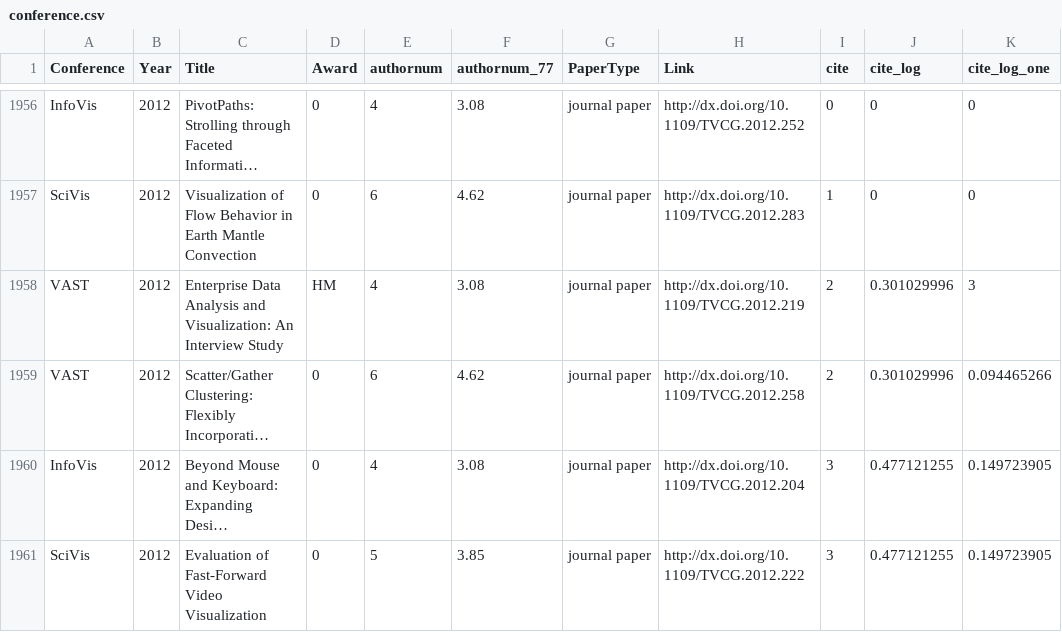
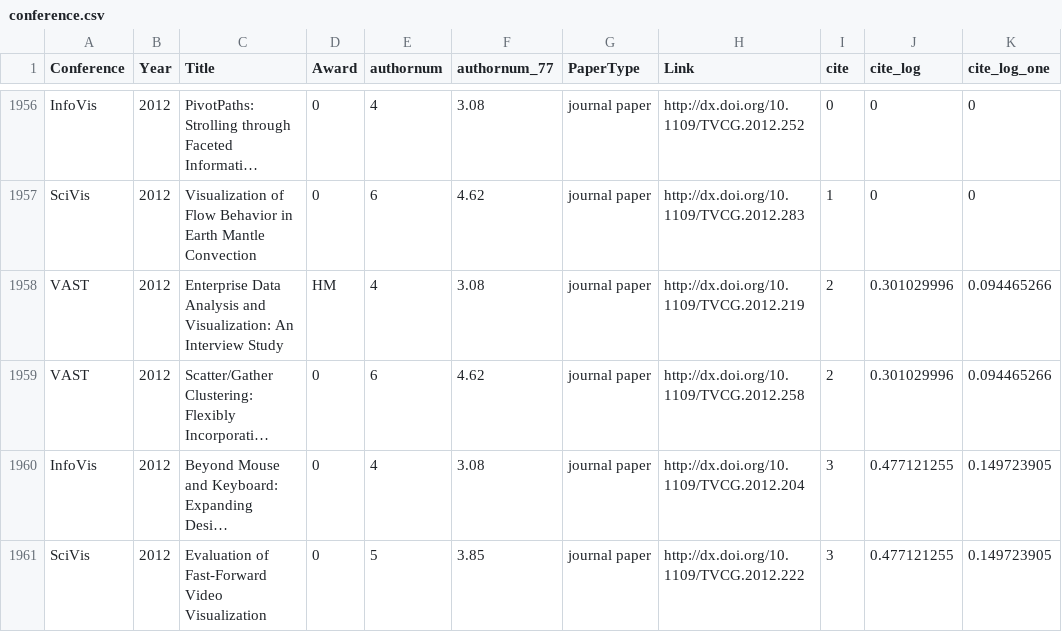
Before and after one commit to c0ralinee/datavis_conferences, a CSV file: conference.csv, drawn as a sheet; only a part is shown, gaps mark what is left out; long unchanged cells end in …; the diff covers the shown part only; the diff names each change by its address in the sheet, - before the commit and + after, or states it on an @@ line.

```diff
--- a/conference.csv
+++ b/conference.csv
-K1958 (cite_log_one): 3
+K1958 (cite_log_one): 0.094465266
```
Also changed, not shown: 129 edited cells elsewhere in this file.
